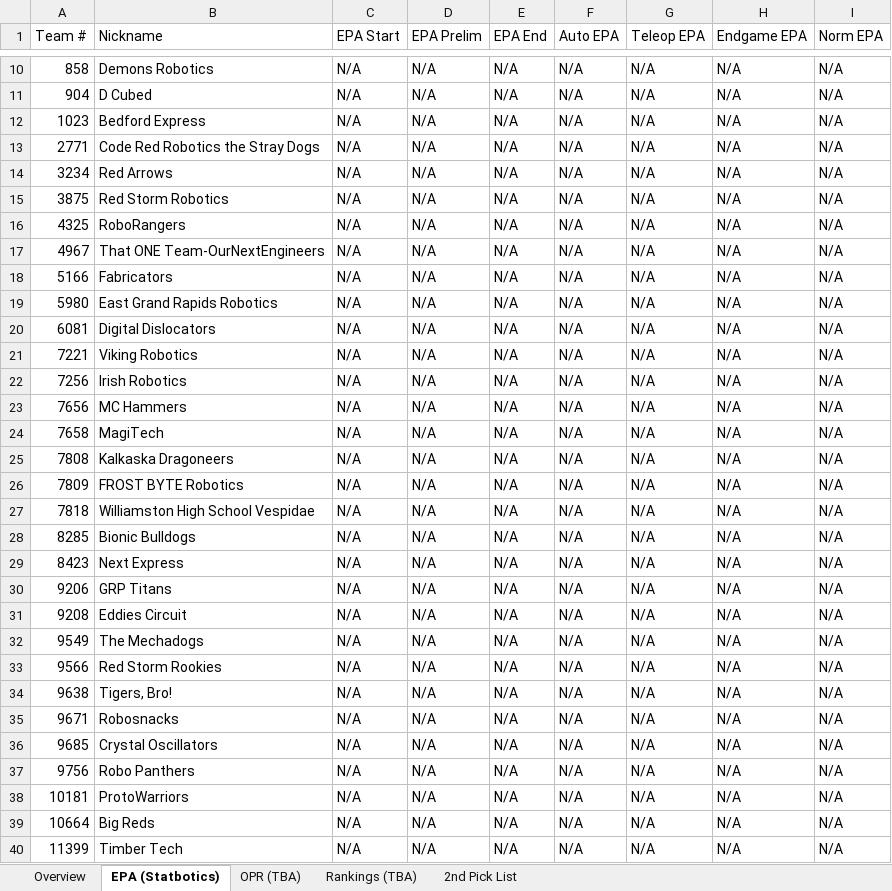
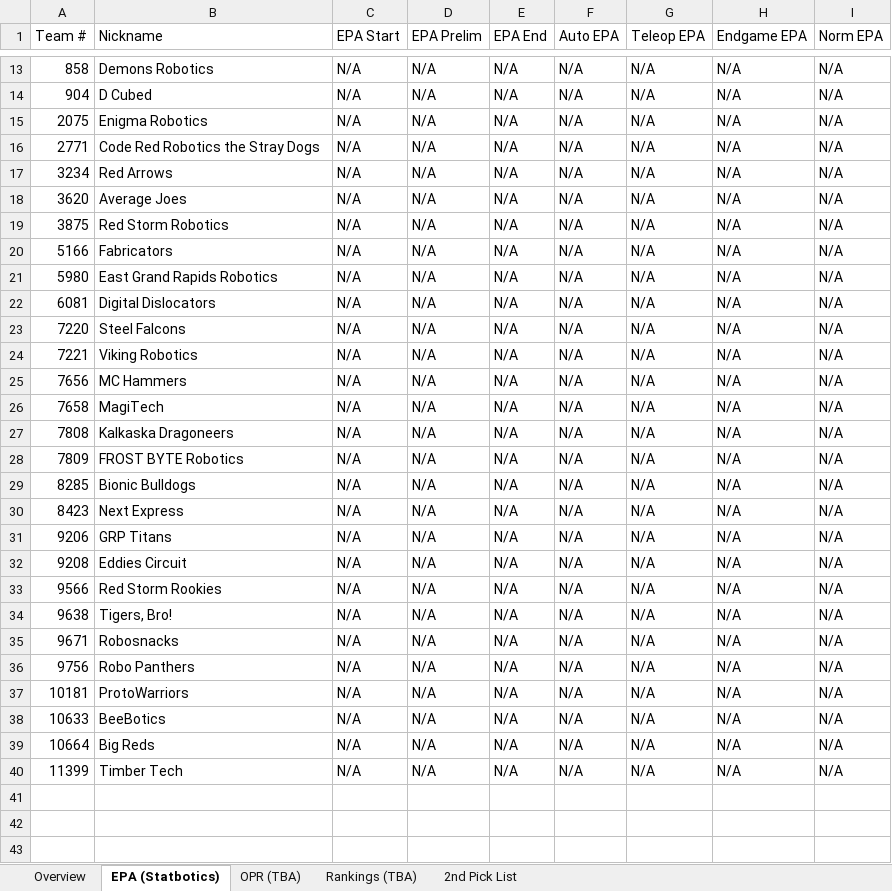
Before and after one commit to jpittenger8767/Scouting-App, an Excel workbook: 2026miken_scouting.xlsx, sheet EPA (Statbotics), drawn as a sheet; only a part is shown, gaps mark what is left out; values as stored, in another font and other column widths than the file's, no cell formats; removed rows and columns are numbered as before the commit, all else as after; the diff covers the shown part only; the diff names each change by its address in the sheet, - before the commit and + after, or states it on an @@ line.

```diff
--- a/2026miken_scouting.xlsx (sheet EPA (Statbotics))
+++ b/2026miken_scouting.xlsx (sheet EPA (Statbotics))
-A15 (Team #): 1023
+A15 (Team #): 2075
-B15 (Nickname): Bedford Express
+B15 (Nickname): Enigma Robotics
+row 18: 3620 | Average Joes | N/A | N/A | N/A | N/A | N/A | N/A | N/A
-row 16: 4325 | RoboRangers | N/A | N/A | N/A | N/A | N/A | N/A | N/A
-row 17: 4967 | That ONE Team-OurNextEngineers | N/A | N/A | N/A | N/A | N/A | N/A | N/A
+row 23: 7220 | Steel Falcons | N/A | N/A | N/A | N/A | N/A | N/A | N/A
-row 22: 7256 | Irish Robotics | N/A | N/A | N/A | N/A | N/A | N/A | N/A
-row 27: 7818 | Williamston High School Vespidae | N/A | N/A | N/A | N/A | N/A | N/A | N/A
-row 32: 9549 | The Mechadogs | N/A | N/A | N/A | N/A | N/A | N/A | N/A
-row 36: 9685 | Crystal Oscillators | N/A | N/A | N/A | N/A | N/A | N/A | N/A
+row 38: 10633 | BeeBotics | N/A | N/A | N/A | N/A | N/A | N/A | N/A
```
Also changed, not shown: 7 added rows and 4 removed rows elsewhere in this sheet, sheet Overview, cell formats, scouter_assignments.xlsx, scouting_merged.xlsx.
